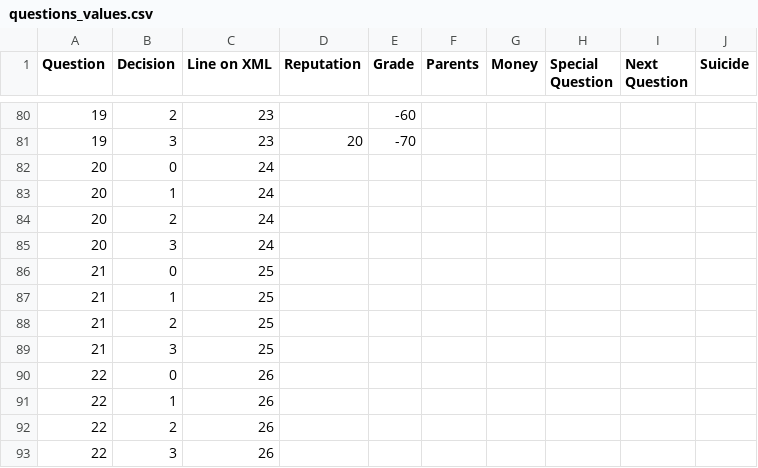
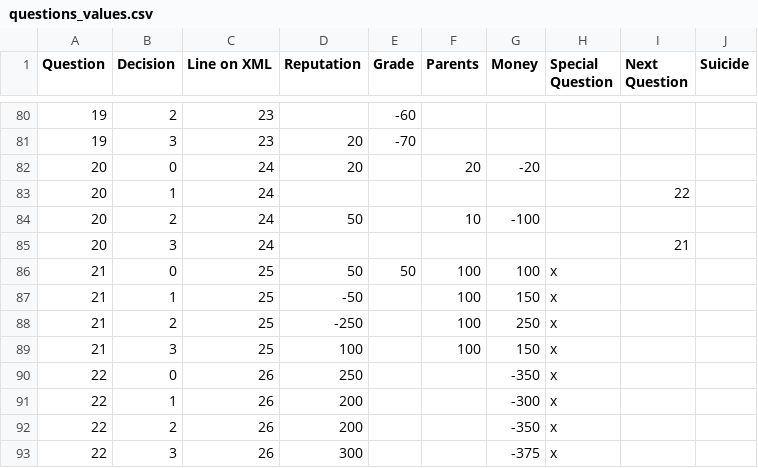
Before and after one commit to 2tefan/SchoberLife, a CSV file: app/src/main/res/raw/questions_values.csv, drawn as a sheet; only a part is shown, gaps mark what is left out.

Commit message:
New Question and fixed some bugs

```diff
--- a/app/src/main/res/raw/questions_values.csv
+++ b/app/src/main/res/raw/questions_values.csv
@@ -81,13 +81,13 @@ Question,Decision,Line on XML,Reputation,Grade,Parents,Money,Special Question,Ne
 19,3,23,20,-70,,,,,
-20,0,24,,,,,,,
-20,1,24,,,,,,,
-20,2,24,,,,,,,
-20,3,24,,,,,,,
-21,0,25,,,,,,,
-21,1,25,,,,,,,
-21,2,25,,,,,,,
-21,3,25,,,,,,,
-22,0,26,,,,,,,
-22,1,26,,,,,,,
-22,2,26,,,,,,,
-22,3,26,,,,,,,
+20,0,24,20,,20,-20,,,
+20,1,24,,,,,,22,
+20,2,24,50,,10,-100,,,
+20,3,24,,,,,,21,
+21,0,25,50,50,100,100,x,,
+21,1,25,-50,,100,150,x,,
+21,2,25,-250,,100,250,x,,
+21,3,25,100,,100,150,x,,
+22,0,26,250,,,-350,x,,
+22,1,26,200,,,-300,x,,
+22,2,26,200,,,-350,x,,
+22,3,26,300,,,-375,x,,
```
Also changed, not shown: 13 other files.
